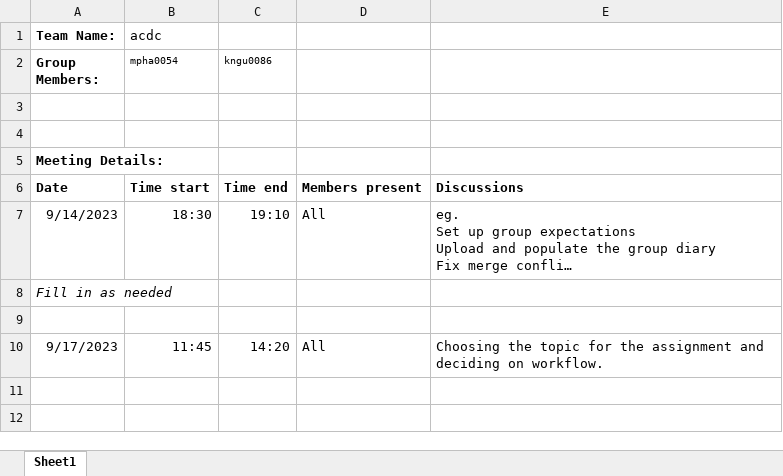
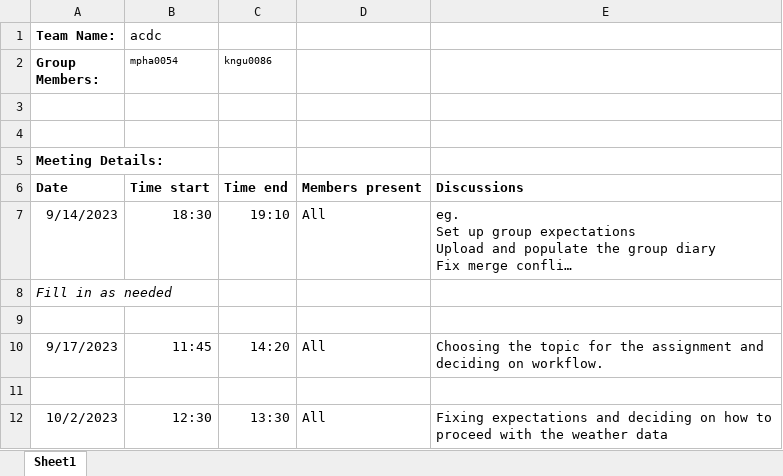
Before and after one commit to etc5521-2023/assignment-3-acdc, an Excel workbook: assign03_meeting_diary.xlsx, sheet Sheet1, drawn as a sheet; long unchanged cells end in …; values as stored, in another font and other column widths than the file's, no borders; the diff names each change by its address in the sheet, - before the commit and + after, or states it on an @@ line.

Commit message:
updating the diary for 02/10/2023

```diff
--- a/assign03_meeting_diary.xlsx (sheet Sheet1)
+++ b/assign03_meeting_diary.xlsx (sheet Sheet1)
+row 11: (empty)
+row 12: 10/2/2023 | 12:30 | 13:30 | All | Fixing expectations and deciding on how to proceed with the weather data
```
